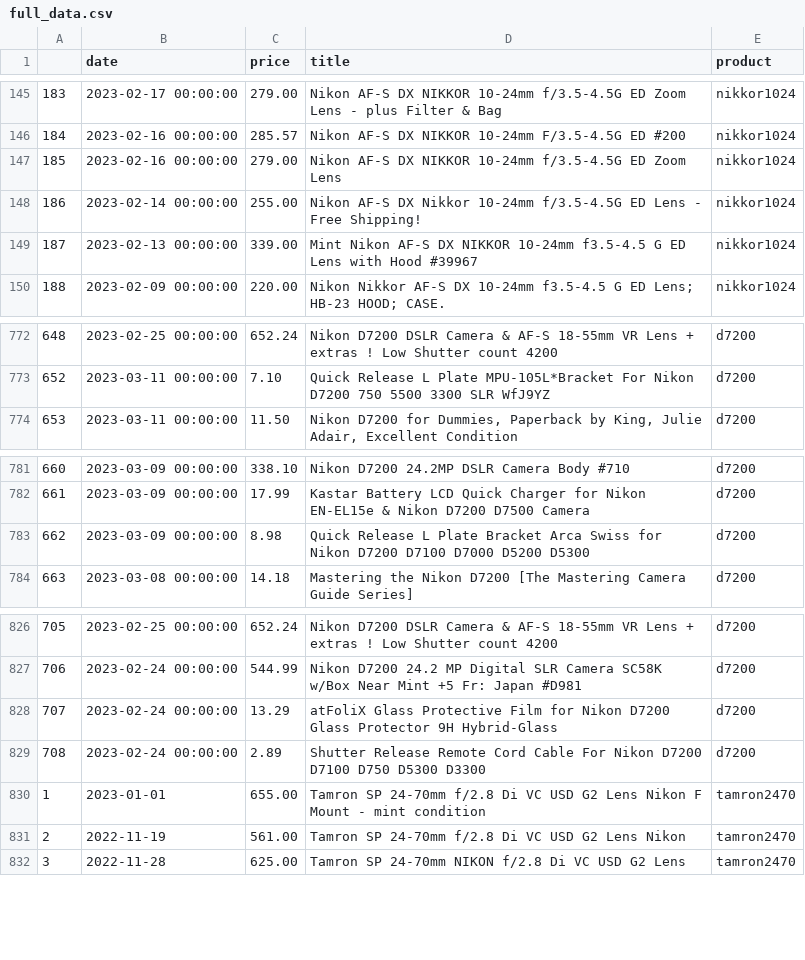
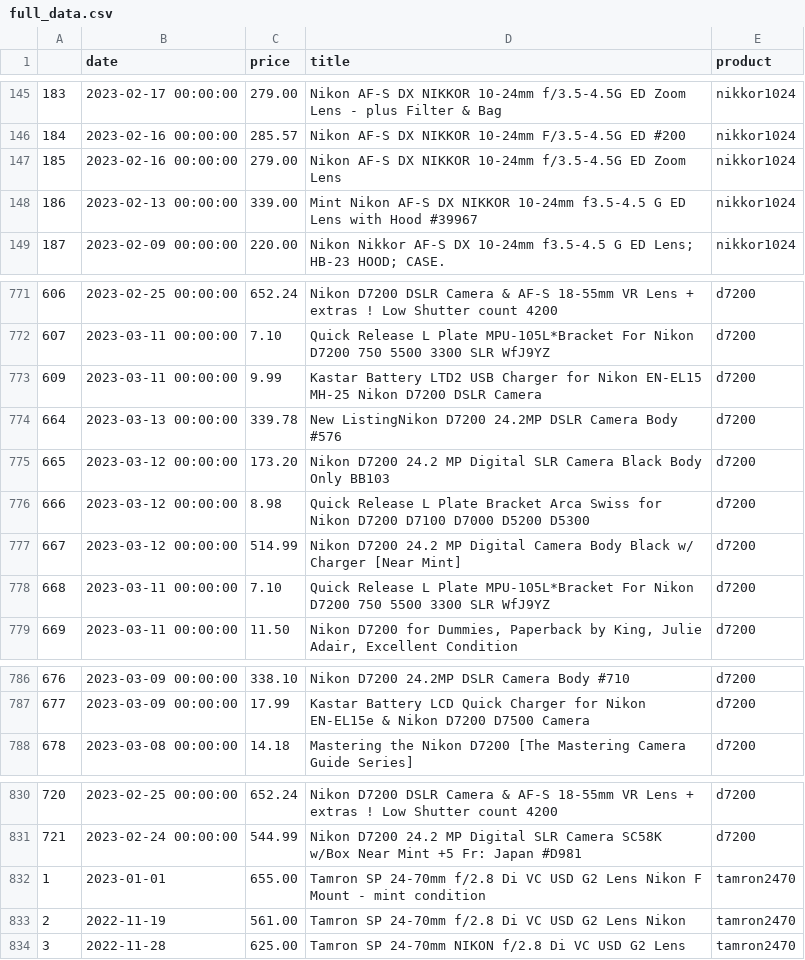
Before and after one commit to kobesar/ebaytracker, a CSV file: data/full_data.csv, drawn as a sheet; only a part is shown, gaps mark what is left out; removed rows and columns are numbered as before the commit, all else as after; the diff covers the shown part only; the diff names each change by its address in the sheet, - before the commit and + after, or states it on an @@ line.

```diff
--- a/data/full_data.csv
+++ b/data/full_data.csv
-row 148: 186 | 2023-02-14 00:00:00 | 255.00 | Nikon AF-S DX Nikkor 10-24mm f/3.5-4.5G ED Lens - Free Shipping! | nikkor1024
@@ column A renumbered between rows 148 and 1090 @@
+row 773: 609 | 2023-03-11 00:00:00 | 9.99 | Kastar Battery LTD2 USB Charger for Nikon EN-EL15 MH-25 Nikon D7200 DSLR Camera | d7200
+row 774: 664 | 2023-03-13 00:00:00 | 339.78 | New ListingNikon D7200 24.2MP DSLR Camera Body #576 | d7200
+row 775: 665 | 2023-03-12 00:00:00 | 173.20 | Nikon D7200 24.2 MP Digital SLR Camera Black Body Only BB103 | d7200
+row 776: 666 | 2023-03-12 00:00:00 | 8.98 | Quick Release L Plate Bracket Arca Swiss for Nikon D7200 D7100 D7000 D5200 D5300 | d7200
+row 777: 667 | 2023-03-12 00:00:00 | 514.99 | Nikon D7200 24.2 MP Digital Camera Body Black w/ Charger [Near Mint] | d7200
+row 778: 668 | 2023-03-11 00:00:00 | 7.10 | Quick Release L Plate MPU-105L*Bracket For Nikon D7200 750 5500 3300 SLR WfJ9YZ | d7200
-row 783: 662 | 2023-03-09 00:00:00 | 8.98 | Quick Release L Plate Bracket Arca Swiss for Nikon D7200 D7100 D7000 D5200 D5300 | d7200
-row 828: 707 | 2023-02-24 00:00:00 | 13.29 | atFoliX Glass Protective Film for Nikon D7200 Glass Protector 9H Hybrid-Glass | d7200
-row 829: 708 | 2023-02-24 00:00:00 | 2.89 | Shutter Release Remote Cord Cable For Nikon D7200 D7100 D750 D5300 D3300 | d7200
```
Also changed, not shown: 2 added rows and 21 moved rows elsewhere in this file, data/d7200.csv, data/nikkor1024.csv, 1 other file.
